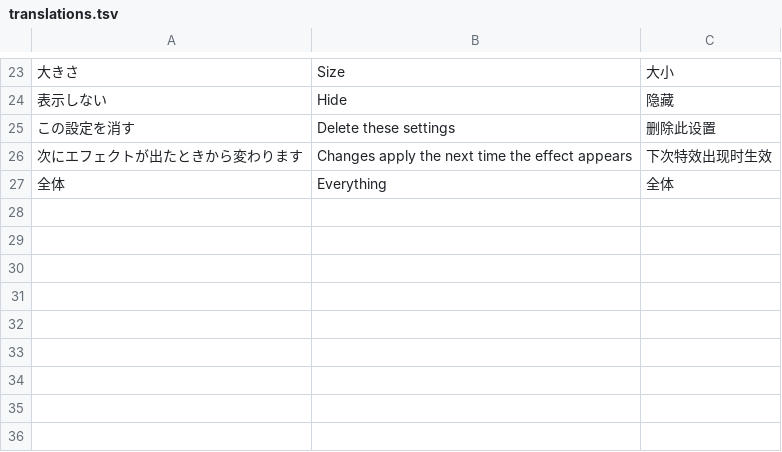
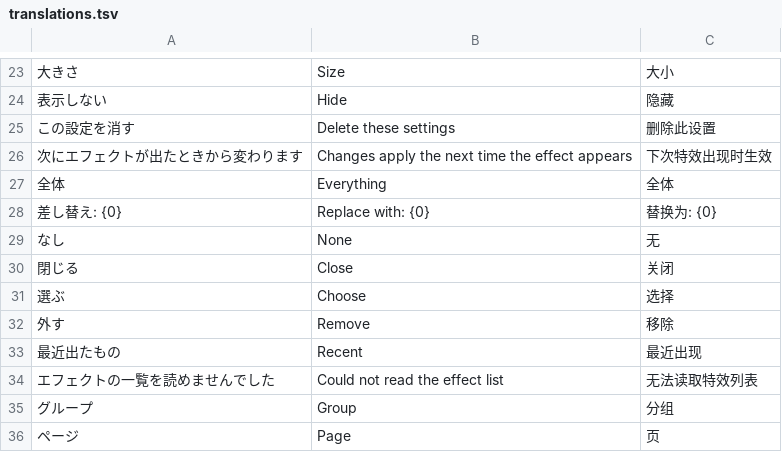
Before and after one commit to DonutSuZu/RusK, a TSV file: RusK.Mods.Effect/lang/translations.tsv, drawn as a sheet; only a part is shown, gaps mark what is left out; the diff names each change by its address in the sheet, - before the commit and + after, or states it on an @@ line.

```diff
--- a/RusK.Mods.Effect/lang/translations.tsv
+++ b/RusK.Mods.Effect/lang/translations.tsv
+row 28: 差し替え: {0} | Replace with: {0} | 替换为: {0}
+row 29: なし | None | 无
+row 30: 閉じる | Close | 关闭
+row 31: 選ぶ | Choose | 选择
+row 32: 外す | Remove | 移除
+row 33: 最近出たもの | Recent | 最近出现
+row 34: エフェクトの一覧を読めませんでした | Could not read the effect list | 无法读取特效列表
+row 35: グループ | Group | 分组
+row 36: ページ | Page | 页
```
Also changed, not shown: 10 other files.
